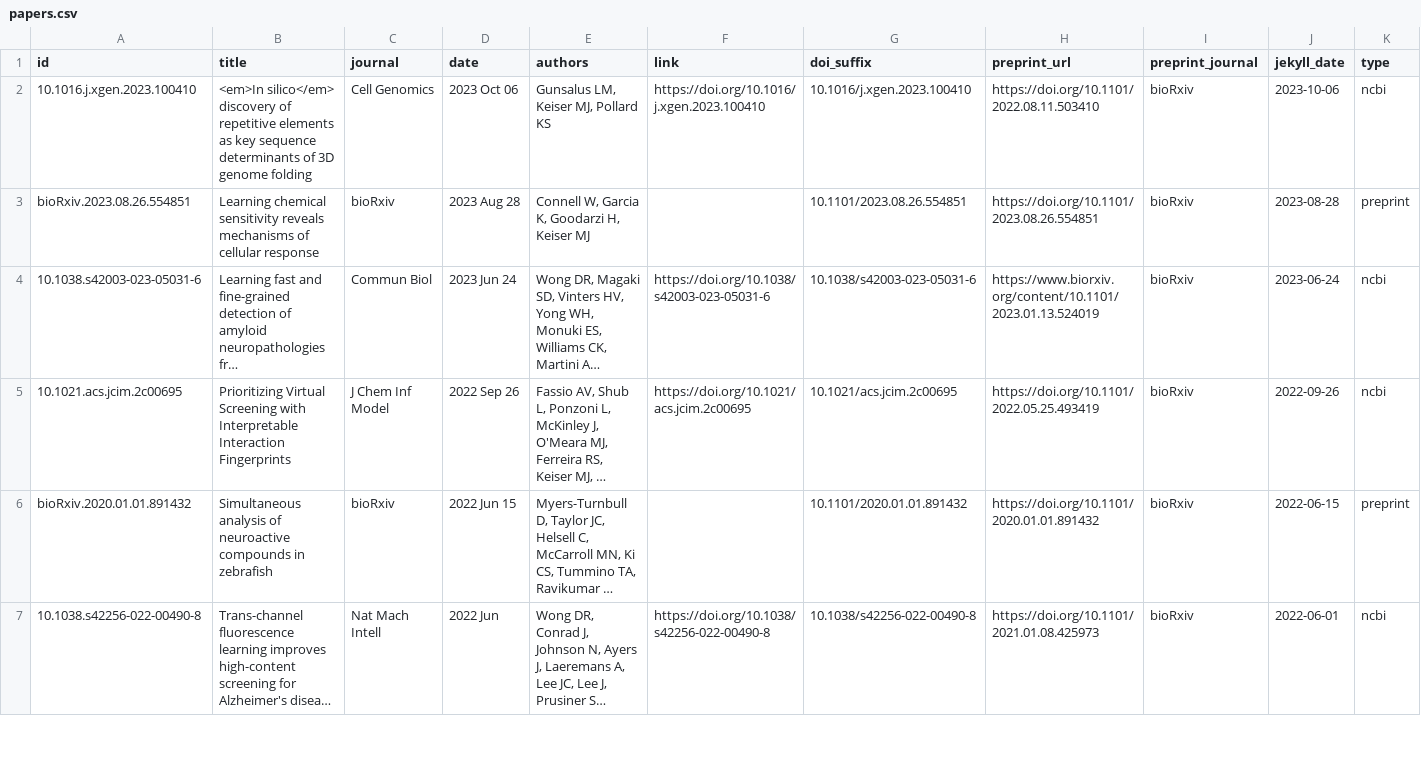
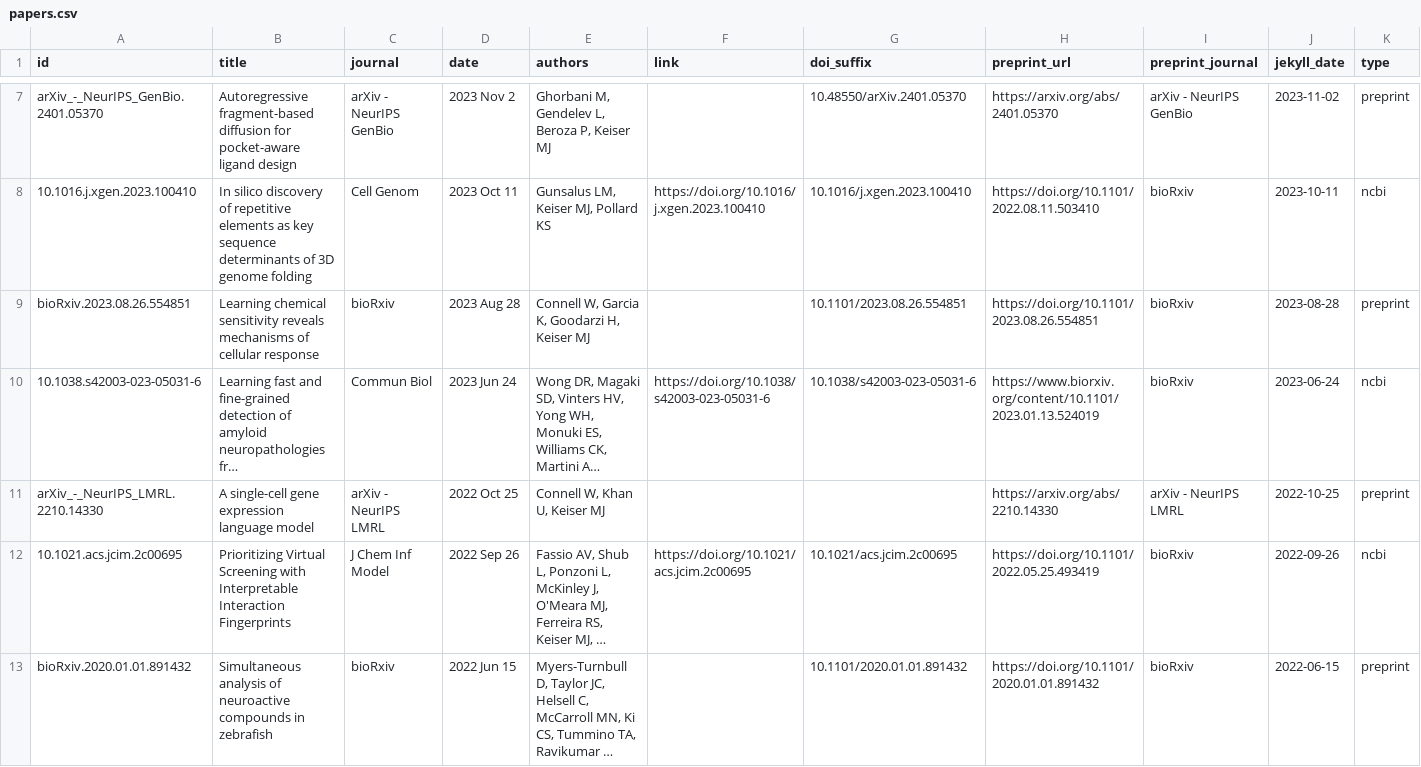
Before and after one commit to keiserlab/keiserlab.github.io, a CSV file: _data/papers.csv, drawn as a sheet; only a part is shown, gaps mark what is left out; the shorter side is filled out with more unchanged rows; long unchanged cells end in …; addresses are those after the commit; the diff covers the shown part only; the diff names each change by its address in the sheet, - before the commit and + after, or states it on an @@ line.

Commit message:
add papers

```diff
--- a/_data/papers.csv
+++ b/_data/papers.csv
+row 7: arXiv_-_NeurIPS_GenBio.2401.05370 | Autoregressive fragment-based diffusion for pocket-aware ligand design | arXiv - NeurIPS GenBio | 2023 Nov 2 | Ghorbani M, Gendelev L, Beroza P, Keiser MJ |  | 10.48550/arXiv.2401.05370 | https://arxiv.org/abs/2401.05370 | arXiv - NeurIPS GenBio | 2023-11-02 | preprint
-B8 (title): <em>In silico</em> discovery of…
+B8 (title): In silico discovery of…
-C8 (journal): Cell Genomics
+C8 (journal): Cell Genom
-D8 (date): 2023 Oct 06
+D8 (date): 2023 Oct 11
-J8 (jekyll_date): 2023-10-06
+J8 (jekyll_date): 2023-10-11
+row 11: arXiv_-_NeurIPS_LMRL.2210.14330 | A single-cell gene expression language model | arXiv - NeurIPS LMRL | 2022 Oct 25 | Connell W, Khan U, Keiser MJ |  |  | https://arxiv.org/abs/2210.14330 | arXiv - NeurIPS LMRL | 2022-10-25 | preprint
```
Also changed, not shown: 5 added rows elsewhere in this file, utils/papers/input/preprints.csv, 19 other files.
